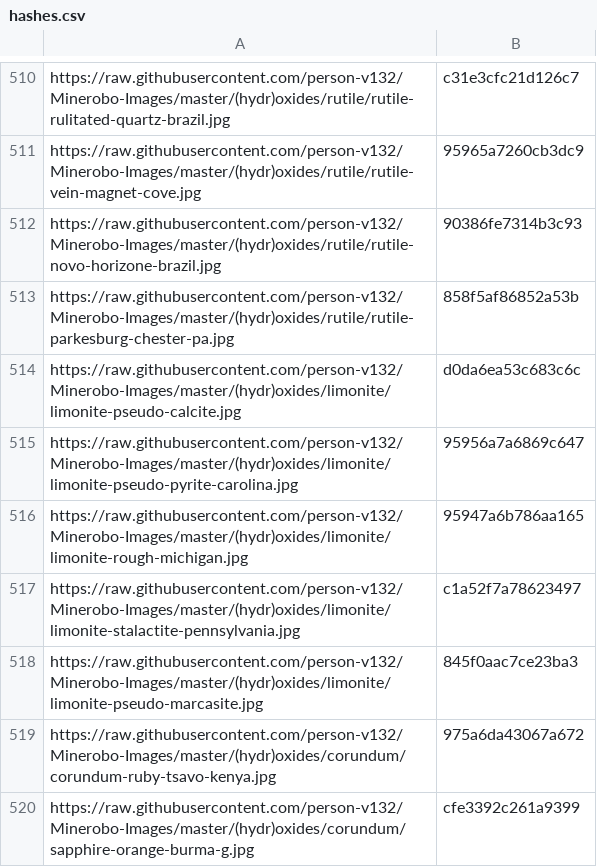
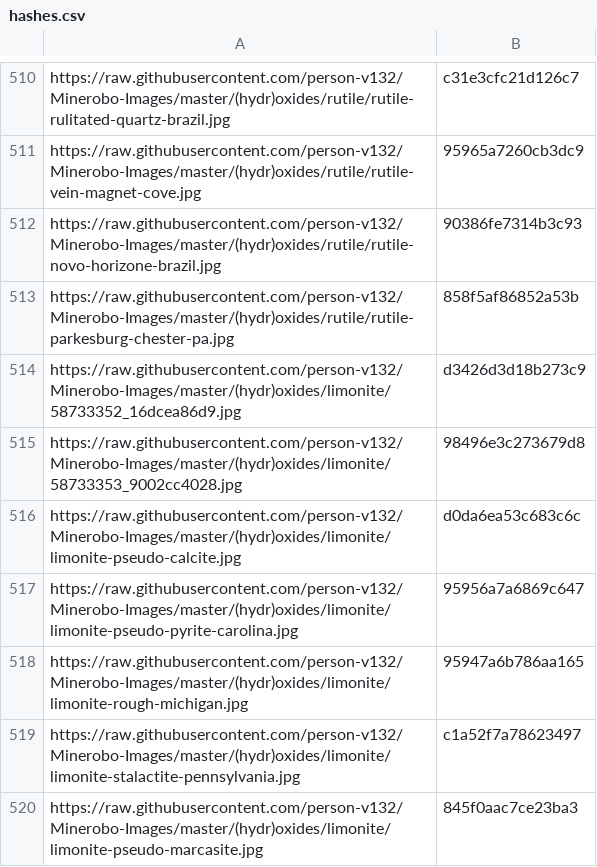
Before and after one commit to person-v132/Minerobo-Images, a CSV file: hashes.csv, drawn as a sheet; only a part is shown, gaps mark what is left out; the shorter side is filled out with more unchanged rows.

```diff
--- a/hashes.csv
+++ b/hashes.csv
@@ -513,2 +513,4 @@ https://raw.githubusercontent.com/person-v132/Minerobo-Images/master/(hydr)oxide
 https://raw.githubusercontent.com/person-v132/Minerobo-Images/master/(hydr)oxides/rutile/rutile-parkesburg-chester-pa.jpg,858f5af86852a53b
+https://raw.githubusercontent.com/person-v132/Minerobo-Images/master/(hydr)oxides/limonite/58733352_16dcea86d9.jpg,d3426d3d18b273c9
+https://raw.githubusercontent.com/person-v132/Minerobo-Images/master/(hydr)oxides/limonite/58733353_9002cc4028.jpg,98496e3c273679d8
 https://raw.githubusercontent.com/person-v132/Minerobo-Images/master/(hydr)oxides/limonite/limonite-pseudo-calcite.jpg,d0da6ea53c683c6c
```
